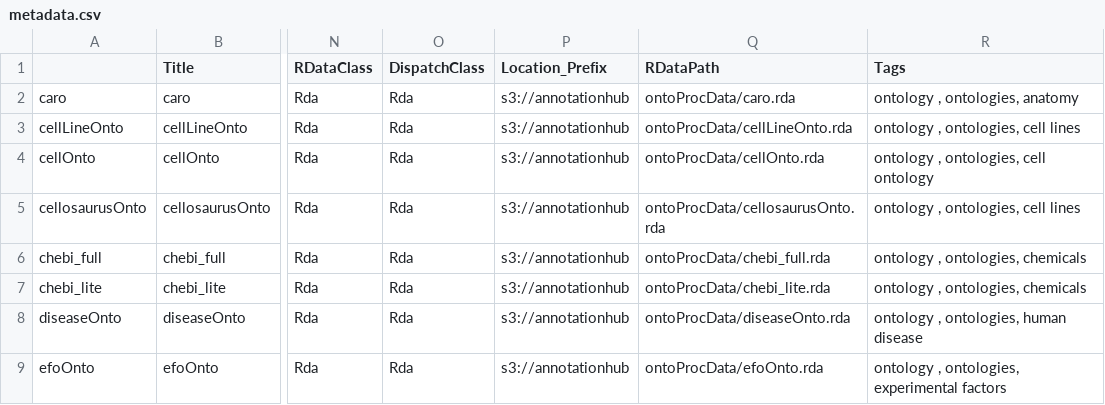
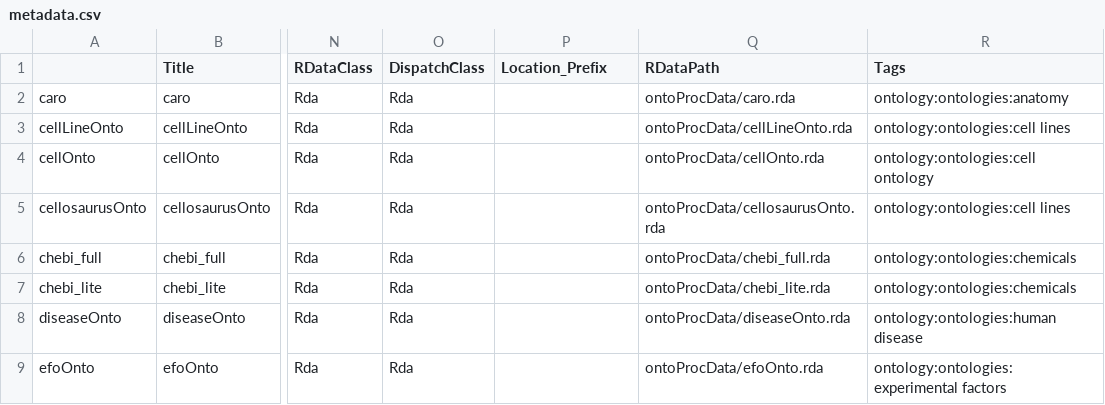
Before and after one commit to stankiewicz565/ontoProcData, a CSV file: inst/extdata/metadata.csv, drawn as a sheet; only a part is shown, gaps mark what is left out; the diff covers the shown part only; the diff names each change by its address in the sheet, - before the commit and + after, or states it on an @@ line.

```diff
--- a/inst/extdata/metadata.csv
+++ b/inst/extdata/metadata.csv
-P2:P9 (Location_Prefix): s3://annotationhub
+P2:P9 (Location_Prefix): (empty)
-R2 (Tags): ontology , ontologies, anatomy
+R2 (Tags): ontology:ontologies:anatomy
-R3 (Tags): ontology , ontologies, cell lines
+R3 (Tags): ontology:ontologies:cell lines
-R4 (Tags): ontology , ontologies, cell ontology
+R4 (Tags): ontology:ontologies:cell ontology
-R5 (Tags): ontology , ontologies, cell lines
+R5 (Tags): ontology:ontologies:cell lines
-R6:R7 (Tags): ontology , ontologies, chemicals
+R6:R7 (Tags): ontology:ontologies:chemicals
-R8 (Tags): ontology , ontologies, human disease
+R8 (Tags): ontology:ontologies:human disease
-R9 (Tags): ontology , ontologies, experimental factors
+R9 (Tags): ontology:ontologies:experimental factors
```
Also changed, not shown: 1 added row and 12 edited cells elsewhere in this file, 1 other file.
